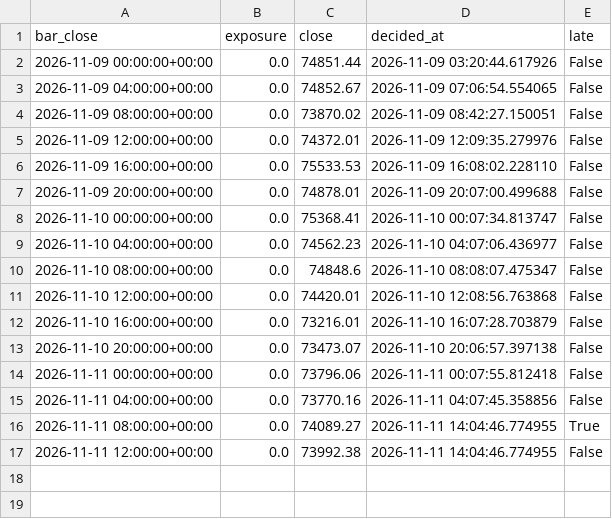
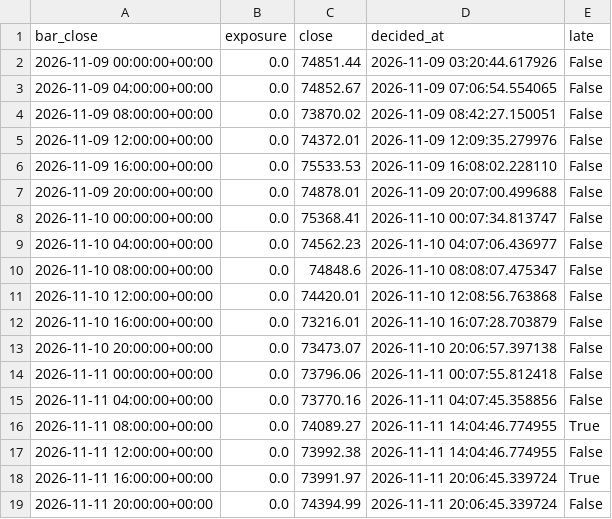
Before and after one commit to joseedson18jc/opensre, a CSV file: quant_desk/paper_backup/BTCUSDT_4h_long_flat_gap_cd_vol.csv, drawn as a sheet; the diff names each change by its address in the sheet, - before the commit and + after, or states it on an @@ line.

```diff
--- a/quant_desk/paper_backup/BTCUSDT_4h_long_flat_gap_cd_vol.csv
+++ b/quant_desk/paper_backup/BTCUSDT_4h_long_flat_gap_cd_vol.csv
+row 18: 2026-11-11 16:00:00+00:00 | 0.0 | 73991.97 | 2026-11-11 20:06:45.339724 | True
+row 19: 2026-11-11 20:00:00+00:00 | 0.0 | 74394.99 | 2026-11-11 20:06:45.339724 | False
```
